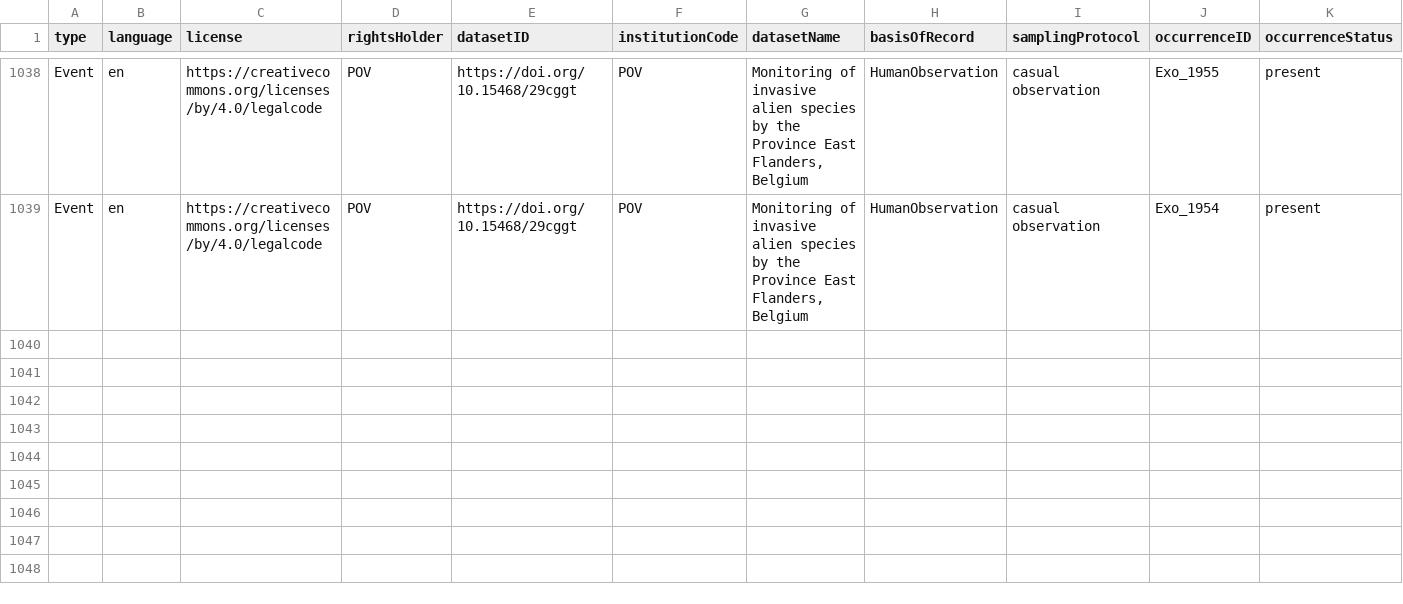
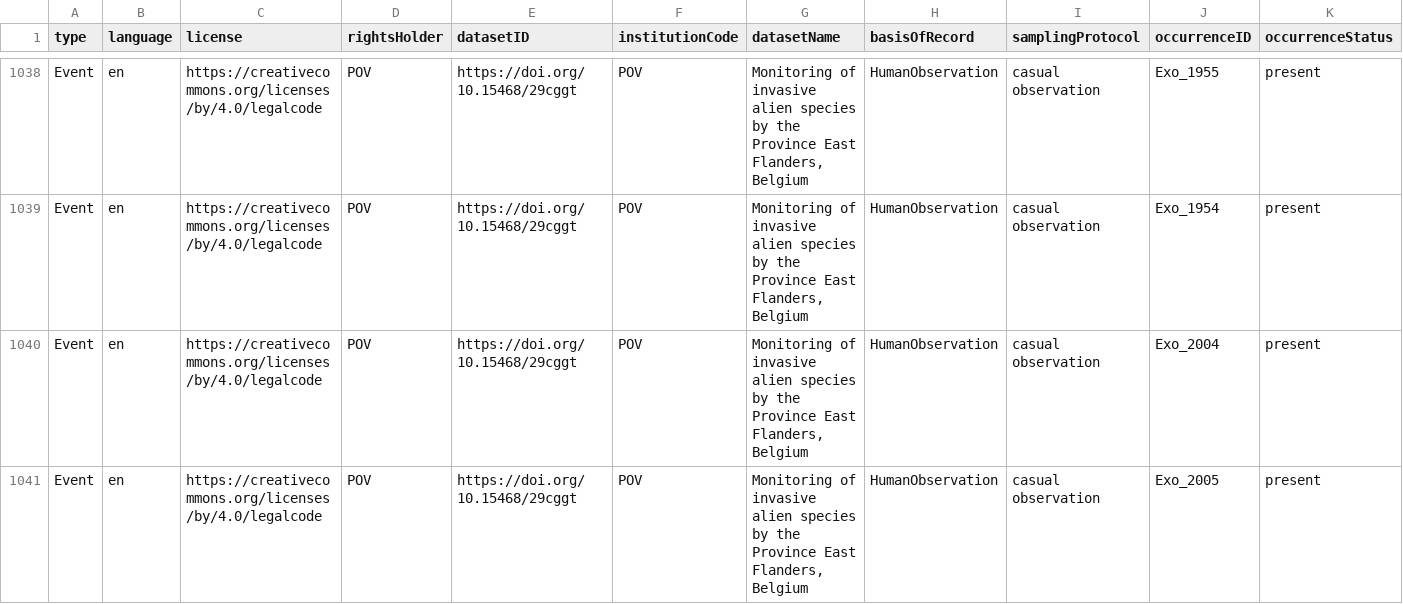
Before and after one commit to riparias/pcm-ias-plants-occurrences, a CSV file: data/processed/occurrence.csv, drawn as a sheet; only a part is shown, gaps mark what is left out; rows hold the shown columns only; the diff names each change by its address in the sheet, - before the commit and + after, or states it on an @@ line.

Commit message:
[AUTO]Mapping
Files changed:
M	data/processed/occurrence.csv

```diff
--- a/data/processed/occurrence.csv
+++ b/data/processed/occurrence.csv
+row 1040: Event | en | https://creativecommons.org/licenses/by/4.0/legalcode | POV | https://doi.org/10.15468/29cggt | POV | Monitoring of invasive alien species by the Province East Flanders, Belgium | HumanObservation | casual observation | Exo_2004 | present
+row 1041: Event | en | https://creativecommons.org/licenses/by/4.0/legalcode | POV | https://doi.org/10.15468/29cggt | POV | Monitoring of invasive alien species by the Province East Flanders, Belgium | HumanObservation | casual observation | Exo_2005 | present
```
